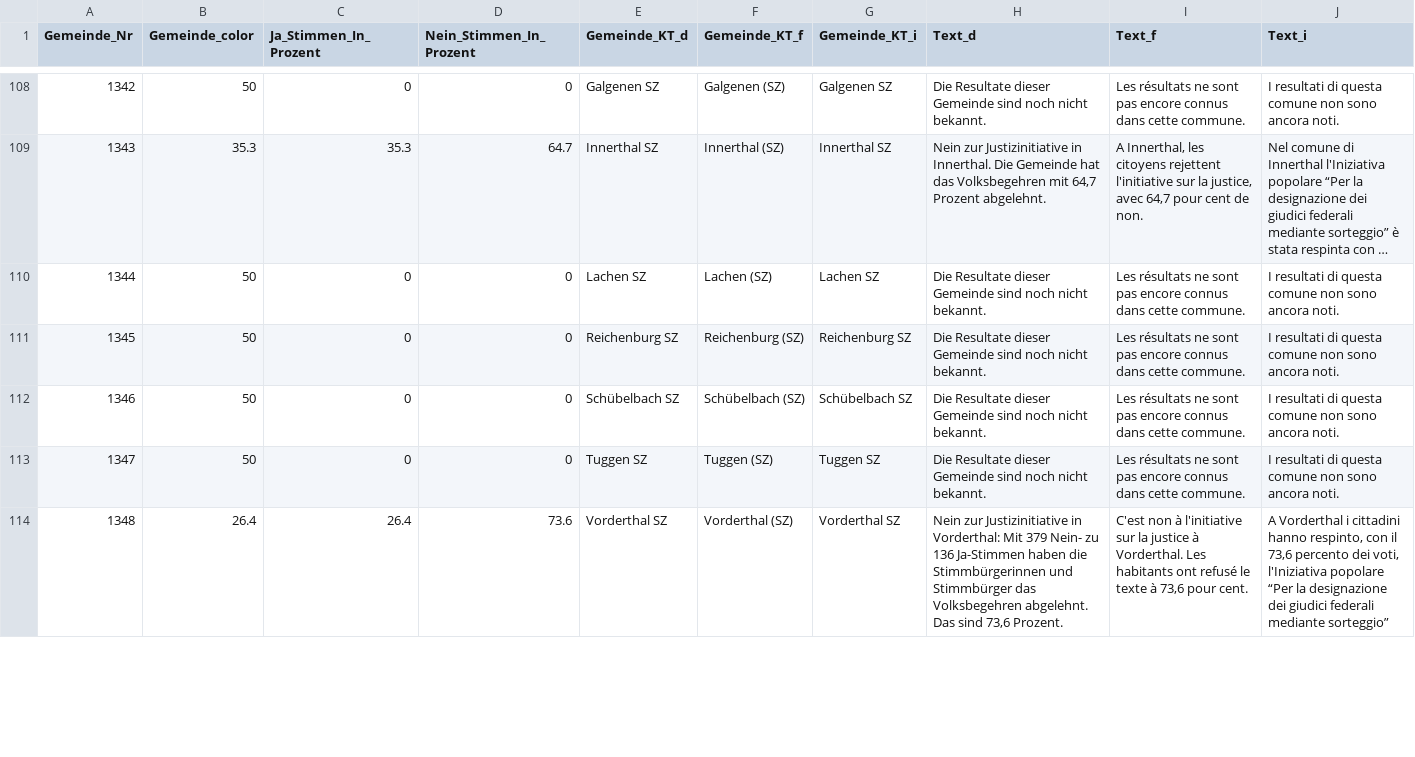
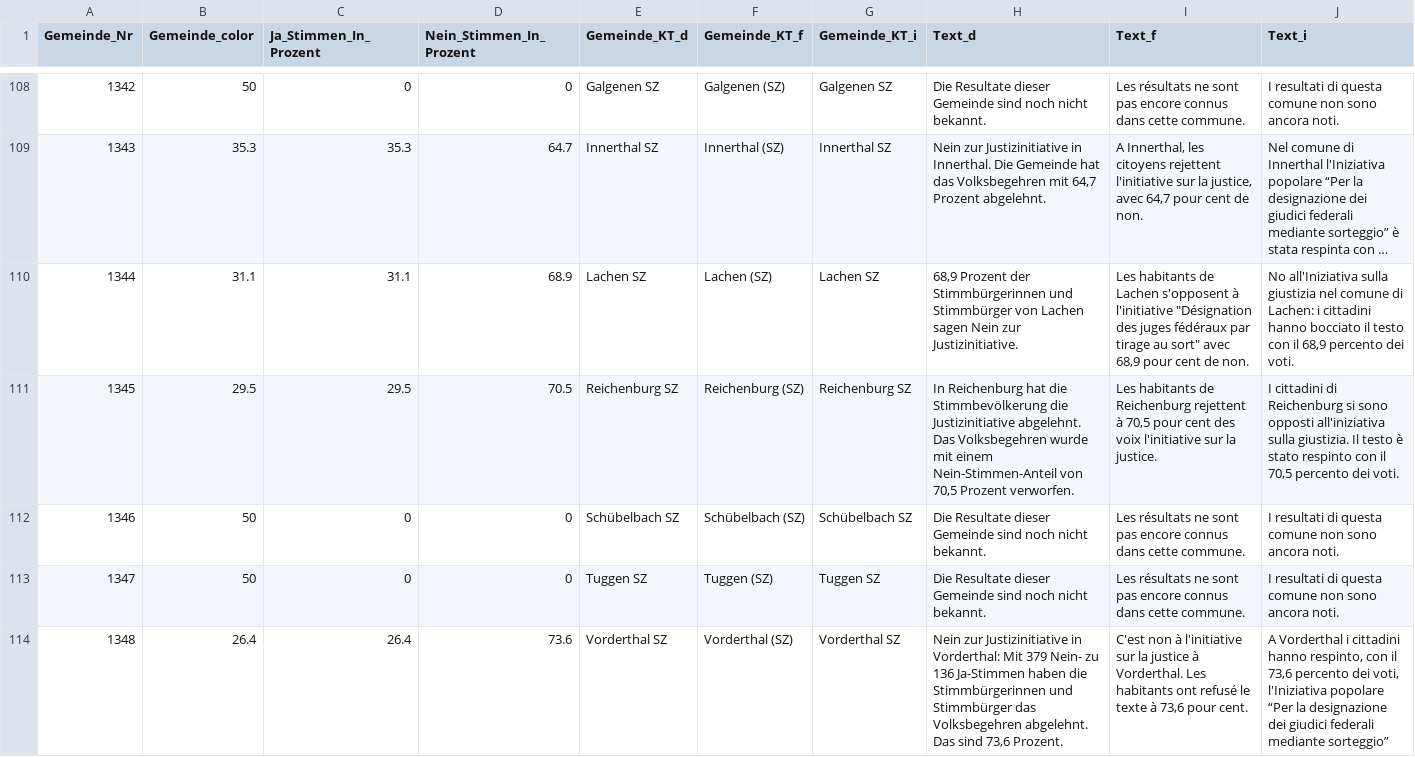
Before and after one commit to awp-finanznachrichten/lena_november2021, a CSV file: Output/Justiz_dw_zentralschweiz.csv, drawn as a sheet; only a part is shown, gaps mark what is left out; long unchanged cells end in …; the diff covers the shown part only; the diff names each change by its address in the sheet, - before the commit and + after, or states it on an @@ line.

```diff
--- a/Output/Justiz_dw_zentralschweiz.csv
+++ b/Output/Justiz_dw_zentralschweiz.csv
-B110 (Gemeinde_color): 50
+B110 (Gemeinde_color): 31.1
-C110 (Ja_Stimmen_In_Prozent): 0
+C110 (Ja_Stimmen_In_Prozent): 31.1
-D110 (Nein_Stimmen_In_Prozent): 0
+D110 (Nein_Stimmen_In_Prozent): 68.9
-H110 (Text_d): Die Resultate dieser Gemeinde sind noch nicht bekannt.
+H110 (Text_d): 68,9 Prozent der Stimmbürgerinnen und Stimmbürger von Lachen sagen Nein zur Justizinitiative.
-I110 (Text_f): Les résultats ne sont pas encore connus dans cette commune.
+I110 (Text_f): Les habitants de Lachen s'opposent à l'initiative "Désignation des juges fédéraux par tirage au sort" avec 68,9 pour cent de non.
-J110 (Text_i): I resultati di questa comune non sono ancora noti.
+J110 (Text_i): No all'Iniziativa sulla giustizia nel comune di Lachen: i cittadini hanno bocciato il testo con il 68,9 percento dei voti.
-B111 (Gemeinde_color): 50
+B111 (Gemeinde_color): 29.5
-C111 (Ja_Stimmen_In_Prozent): 0
+C111 (Ja_Stimmen_In_Prozent): 29.5
-D111 (Nein_Stimmen_In_Prozent): 0
+D111 (Nein_Stimmen_In_Prozent): 70.5
-H111 (Text_d): Die Resultate dieser Gemeinde sind noch nicht bekannt.
+H111 (Text_d): In Reichenburg hat die Stimmbevölkerung die Justizinitiative abgelehnt. Das Volksbegehren wurde mit einem Nein-Stimmen-Anteil von 70,5 Prozent verworfen.
-I111 (Text_f): Les résultats ne sont pas encore connus dans cette commune.
+I111 (Text_f): Les habitants de Reichenburg rejettent à 70,5 pour cent des voix l'initiative sur la justice.
-J111 (Text_i): I resultati di questa comune non sono ancora noti.
+J111 (Text_i): I cittadini di Reichenburg si sono opposti all'iniziativa sulla giustizia. Il testo è stato respinto con il 70,5 percento dei voti.
```
Also changed, not shown: 36 edited cells elsewhere in this file, Output/Covid_all_data.csv, Output/Covid_dw_zentralschweiz.csv, 11 other files.
